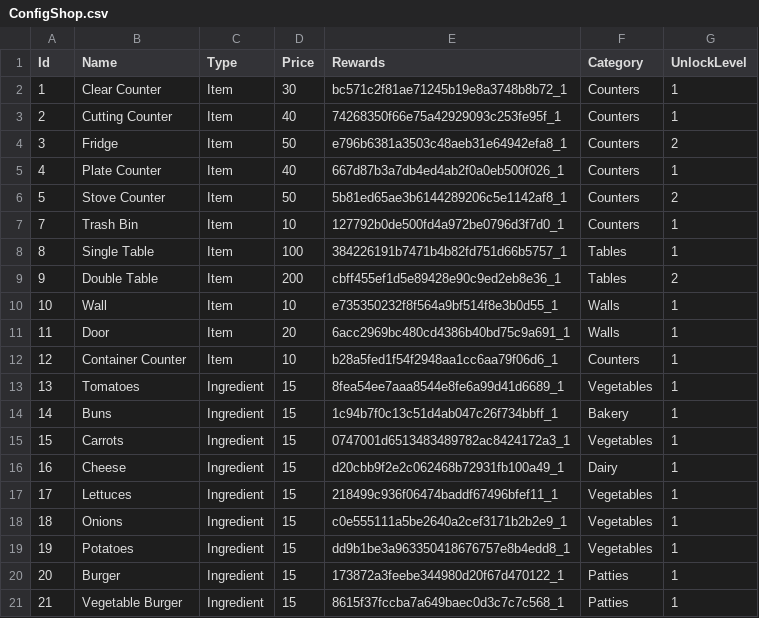
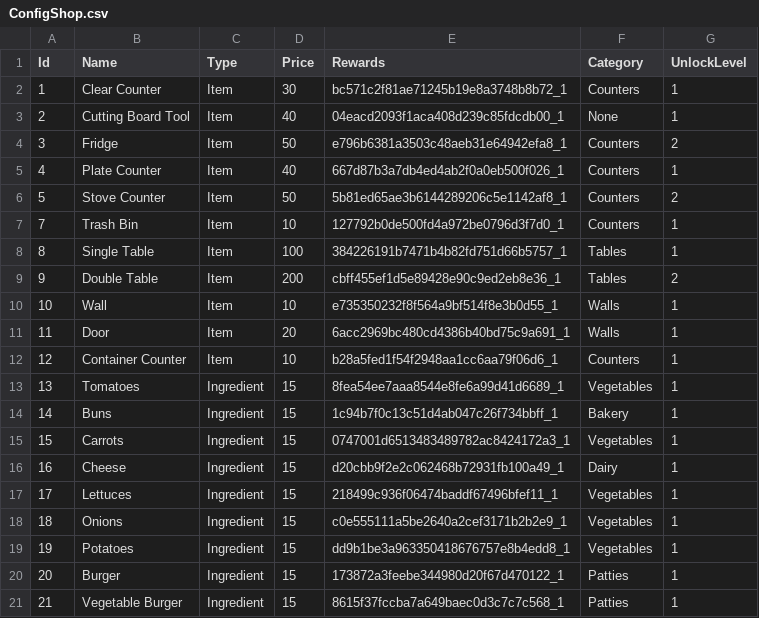
Before and after one commit to HungLeAnh/DailyCooking, a CSV file: DailyCooking/Assets/Configs/ConfigShop/ConfigShop.csv, drawn as a sheet.

```diff
--- a/DailyCooking/Assets/Configs/ConfigShop/ConfigShop.csv
+++ b/DailyCooking/Assets/Configs/ConfigShop/ConfigShop.csv
@@ -2,3 +2,3 @@ Id,Name,Type,Price,Rewards,Category,UnlockLevel
 1,Clear Counter,Item,30,bc571c2f81ae71245b19e8a3748b8b72_1,Counters,1
-2,Cutting Counter,Item,40,74268350f66e75a42929093c253fe95f_1,Counters,1
+2,Cutting Board Tool,Item,40,04eacd2093f1aca408d239c85fdcdb00_1,None,1
 3,Fridge,Item,50,e796b6381a3503c48aeb31e64942efa8_1,Counters,2
```
Also changed, not shown: DailyCooking/Assets/Configs/PlacedObject/PlacedObjectConfig.csv, 22 other files.
